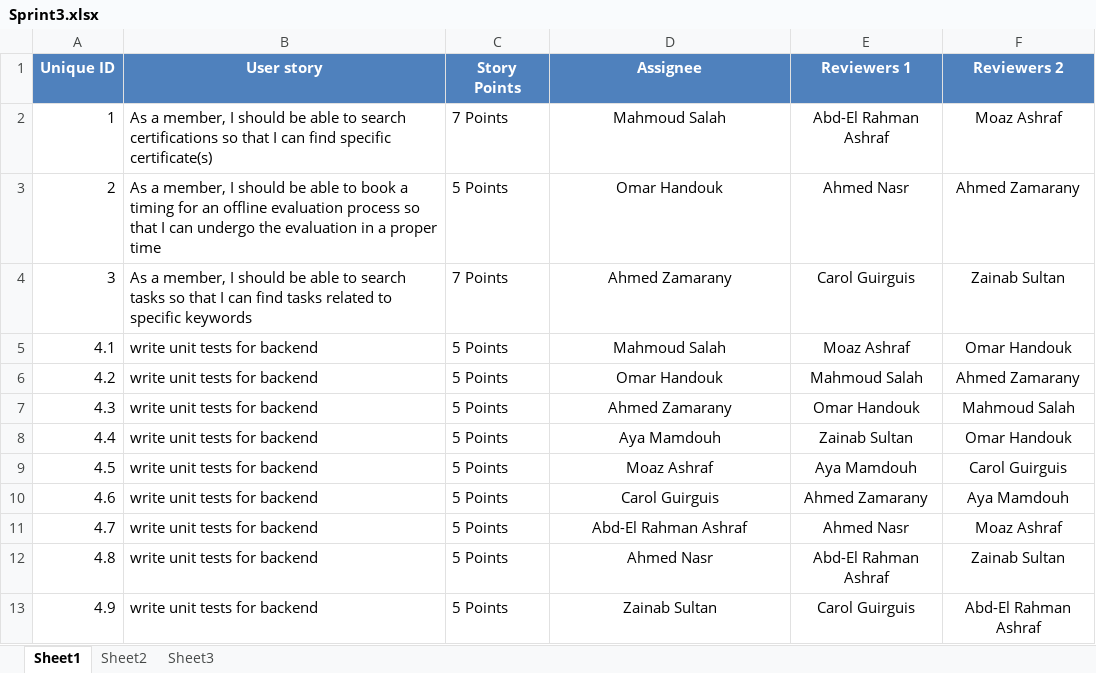
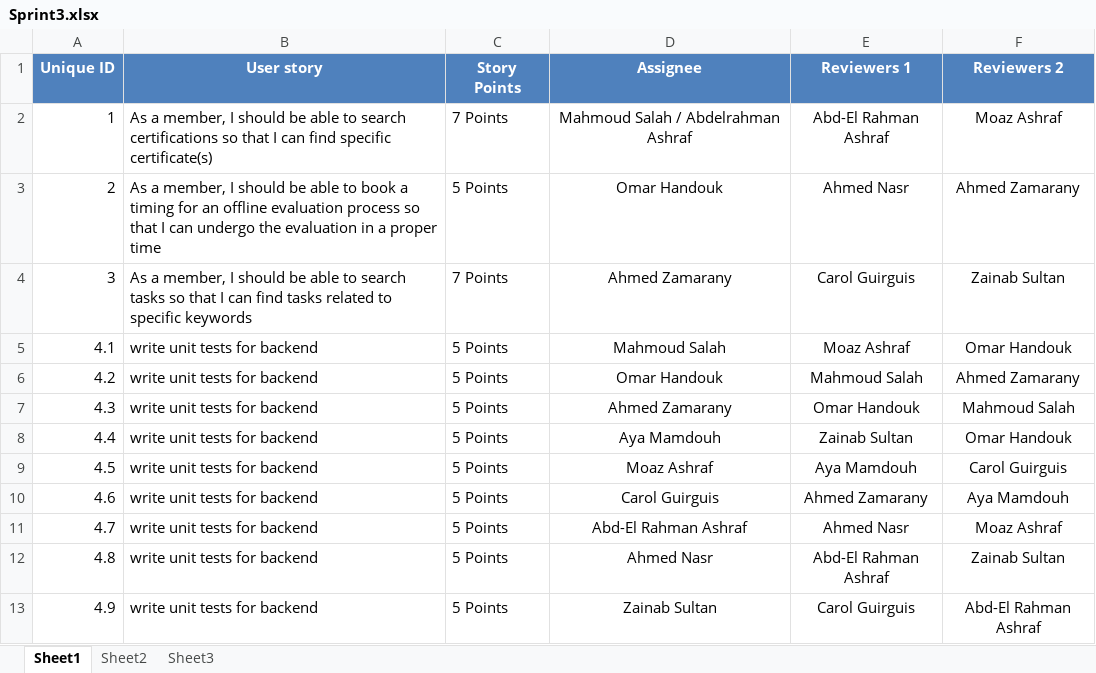
Before and after one commit to SE-GUC/Access-denied, an Excel workbook: Sprint3.xlsx, sheet Sheet1, drawn as a sheet; values as stored, in another font and other column widths than the file's, no borders; charts and pictures not drawn; the diff names each change by its address in the sheet, - before the commit and + after, or states it on an @@ line.

Commit message:
Add files via upload

```diff
--- a/Sprint3.xlsx (sheet Sheet1)
+++ b/Sprint3.xlsx (sheet Sheet1)
-D2 (Assignee): Mahmoud Salah
+D2 (Assignee): Mahmoud Salah / Abdelrahman Ashraf
```
Also changed, not shown: charts or pictures.
